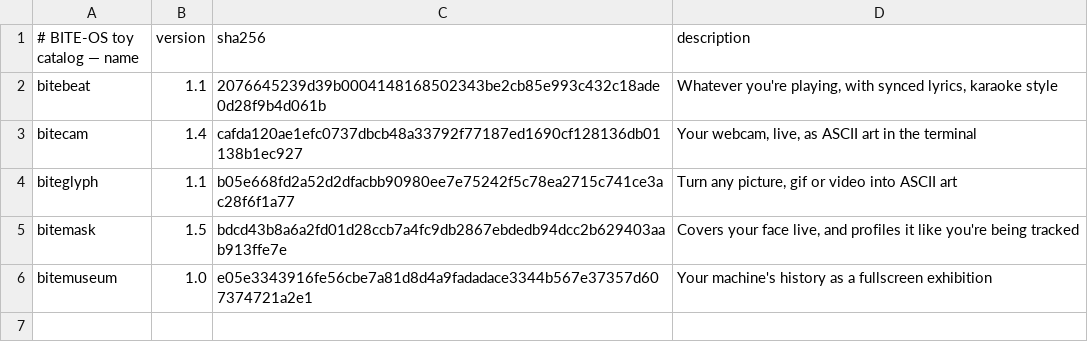
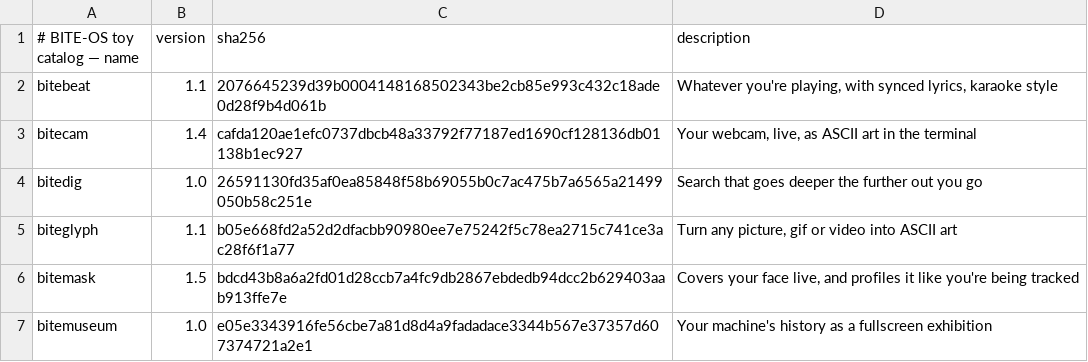
Before and after one commit to GLITCH-BITE-404/BITE-OS-toys, a TSV file: catalog.tsv, drawn as a sheet.

Commit message:
bitedig 1.0 — layered search, one engine per depth
Names, contents, media, web and onion, each backed by a different tool. A
depth whose engine is missing reports itself with the package that provides
it and offers to install it; nothing installs silently.

The web depth prefers your own SearxNG and falls back to DuckDuckGo's and
Wikipedia's open APIs, because public Searx instances block the JSON API.
The onion depth is a short curated list of legitimate services behind a
confirmation, not a crawler.

```diff
--- a/catalog.tsv
+++ b/catalog.tsv
@@ -3,2 +3,3 @@ bitebeat	1.1	2076645239d39b0004148168502343be2cb85e993c432c18ade0d28f9b4d061b	Wh
 bitecam	1.4	cafda120ae1efc0737dbcb48a33792f77187ed1690cf128136db01138b1ec927	Your webcam, live, as ASCII art in the terminal
+bitedig	1.0	26591130fd35af0ea85848f58b69055b0c7ac475b7a6565a21499050b58c251e	Search that goes deeper the further out you go
 biteglyph	1.1	b05e668fd2a52d2dfacbb90980ee7e75242f5c78ea2715c741ce3ac28f6f1a77	Turn any picture, gif or video into ASCII art
```
Also changed, not shown: 2 other files.
